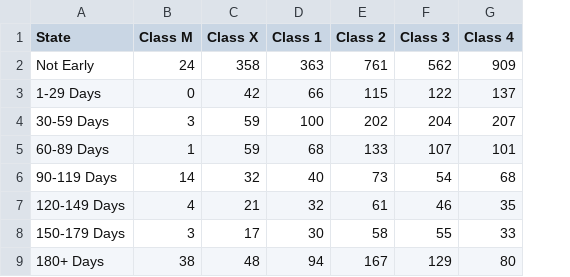
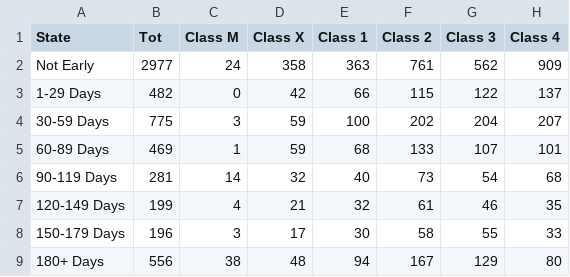
Before and after one commit to cyrusobrien/cyrusobrien, a CSV file: html/daysearlybyclass.csv, drawn as a sheet; the diff names each change by its address in the sheet, - before the commit and + after, or states it on an @@ line.

```diff
--- a/html/daysearlybyclass.csv
+++ b/html/daysearlybyclass.csv
+column B (Tot), rows 2-9: 2977 | 482 | 775 | 469 | 281 | 199 | 196 | 556
```
Also changed, not shown: 5 other files.
